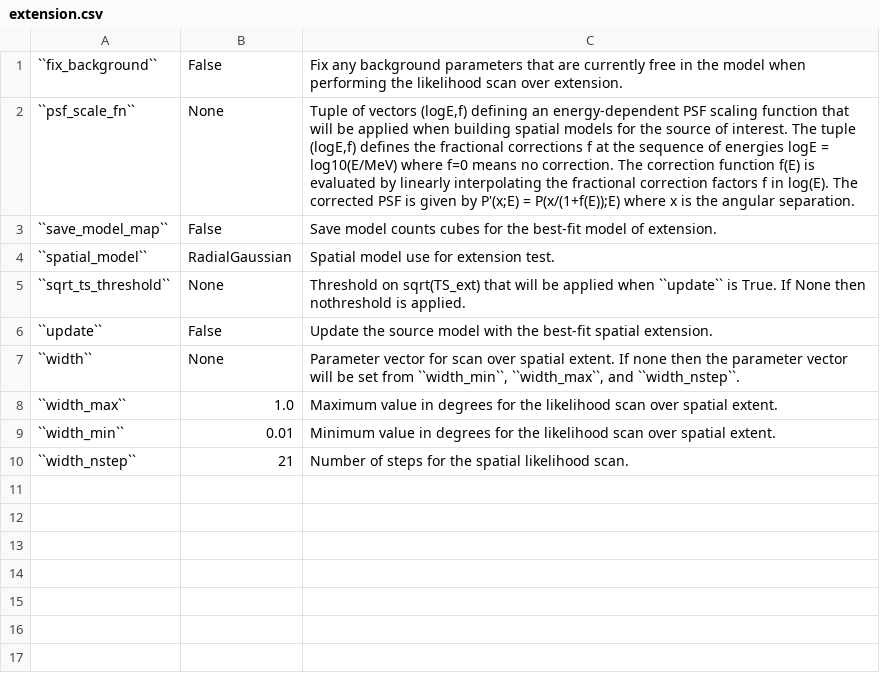
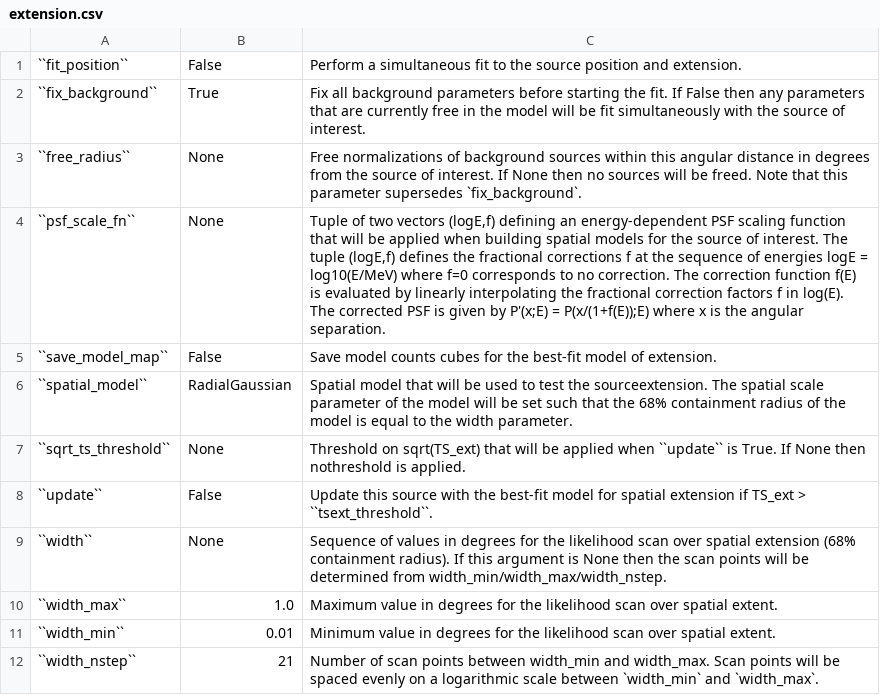
Before and after one commit to fermiPy/fermipy, a CSV file: docs/config/extension.csv, drawn as a sheet.

```diff
--- a/docs/config/extension.csv
+++ b/docs/config/extension.csv
@@ -1,10 +1,12 @@
-``fix_background``	False	Fix any background parameters that are currently free in the model when performing the likelihood scan over extension.
-``psf_scale_fn``	None	Tuple of vectors (logE,f) defining an energy-dependent PSF scaling function that will be applied when building spatial models for the source of interest.  The tuple (logE,f) defines the fractional corrections f at the sequence of energies logE = log10(E/MeV) where f=0 means no correction.  The correction function f(E) is evaluated by linearly interpolating the fractional correction factors f in log(E).  The corrected PSF is given by P'(x;E) = P(x/(1+f(E));E) where x is the angular separation.
+``fit_position``	False	Perform a simultaneous fit to the source position and extension.
+``fix_background``	True	Fix all background parameters before starting the fit. If False then any parameters that are currently free in the model will be fit simultaneously with the source of interest.
+``free_radius``	None	Free normalizations of background sources within this angular distance in degrees from the source of interest.  If None then no sources will be freed.  Note that this parameter supersedes `fix_background`.
+``psf_scale_fn``	None	Tuple of two vectors (logE,f) defining an energy-dependent PSF scaling function that will be applied when building spatial models for the source of interest.  The tuple (logE,f) defines the fractional corrections f at the sequence of energies logE = log10(E/MeV) where f=0 corresponds to no correction.  The correction function f(E) is evaluated by linearly interpolating the fractional correction factors f in log(E).  The corrected PSF is given by P'(x;E) = P(x/(1+f(E));E) where x is the angular separation.
 ``save_model_map``	False	Save model counts cubes for the best-fit model of extension.
-``spatial_model``	RadialGaussian	Spatial model use for extension test.
+``spatial_model``	RadialGaussian	Spatial model that will be used to test the sourceextension.  The spatial scale parameter of the model will be set such that the 68% containment radius of the model is equal to the width parameter.
 ``sqrt_ts_threshold``	None	Threshold on sqrt(TS_ext) that will be applied when ``update`` is True.  If None then nothreshold is applied.
-``update``	False	Update the source model with the best-fit spatial extension.
-``width``	None	Parameter vector for scan over spatial extent.  If none then the parameter vector will be set from ``width_min``, ``width_max``, and ``width_nstep``.
+``update``	False	Update this source with the best-fit model for spatial extension if TS_ext > ``tsext_threshold``.
+``width``	None	Sequence of values in degrees for the likelihood scan over spatial extension (68% containment radius).  If this argument is None then the scan points will be determined from width_min/width_max/width_nstep.
 ``width_max``	1.0	Maximum value in degrees for the likelihood scan over spatial extent.
 ``width_min``	0.01	Minimum value in degrees for the likelihood scan over spatial extent.
-``width_nstep``	21	Number of steps for the spatial likelihood scan.
+``width_nstep``	21	Number of scan points between width_min and width_max. Scan points will be spaced evenly on a logarithmic scale between `width_min` and `width_max`.
```
Also changed, not shown: docs/config/gtlike.csv, docs/config/lightcurve.csv, 12 other files.
